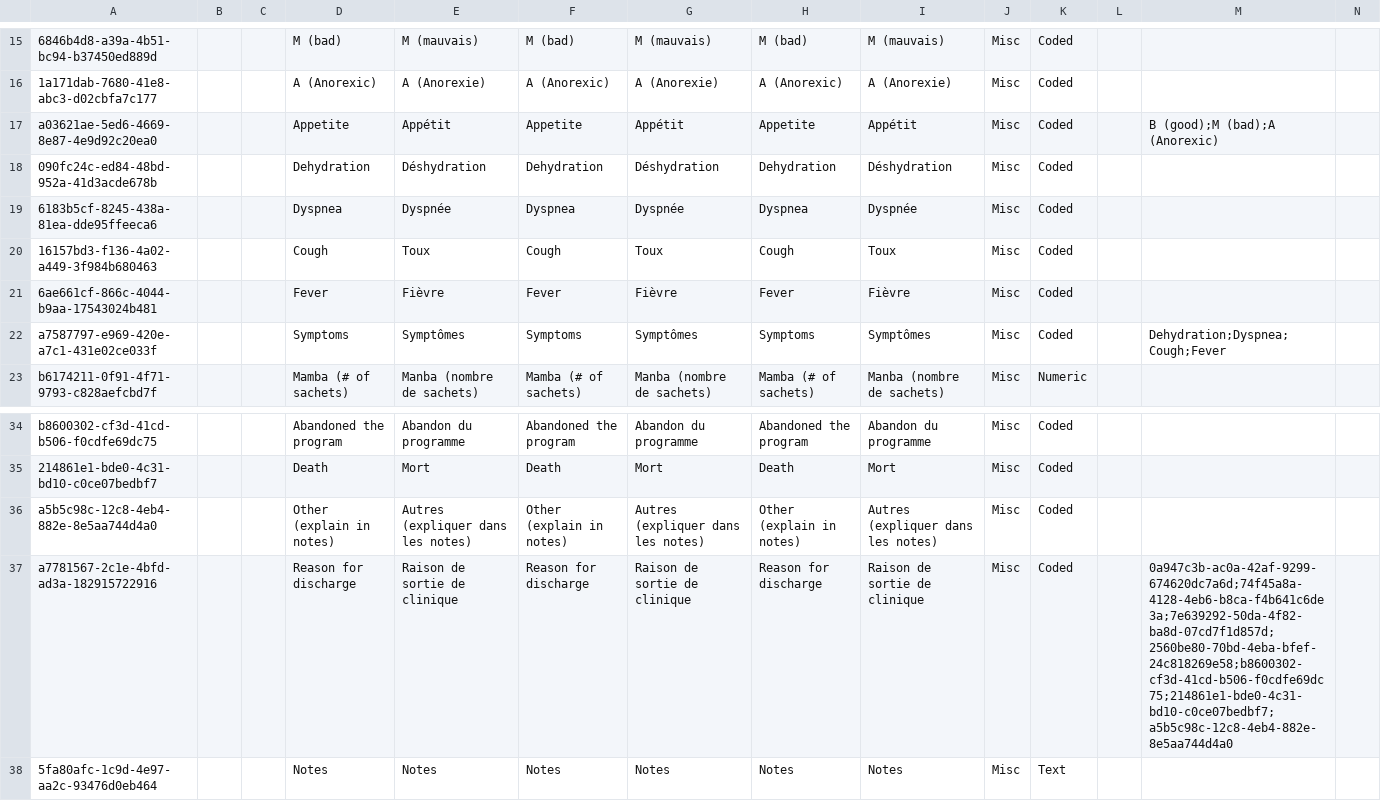
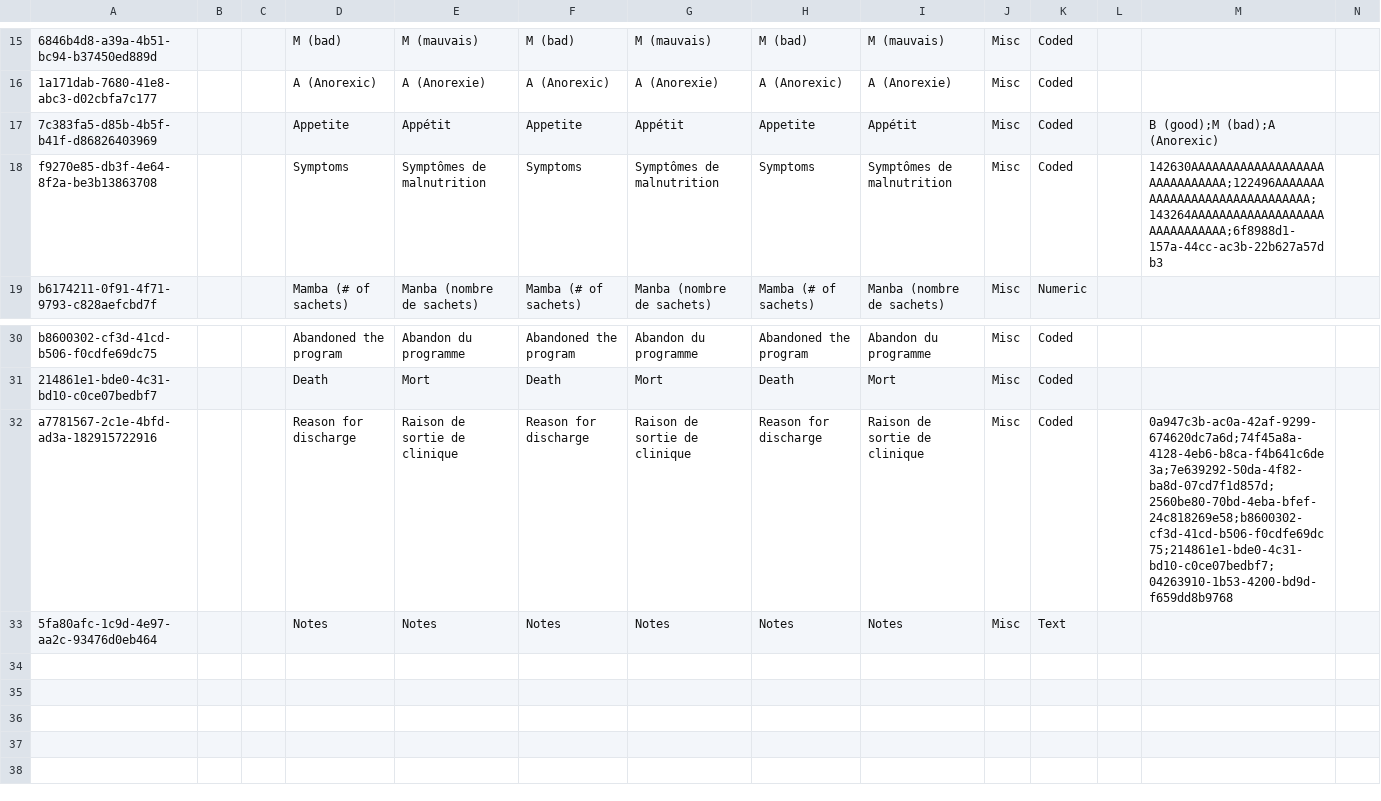
Before and after one commit to mekomsolutions/ozone-lamp, a CSV file: configs/openmrs/initializer_config/concepts/lamp_child_nutrition.csv, drawn as a sheet; only a part is shown, gaps mark what is left out; removed rows and columns are numbered as before the commit, all else as after; rows hold the shown columns only; the diff names each change by its address in the sheet, - before the commit and + after, or states it on an @@ line.

```diff
--- a/configs/openmrs/initializer_config/concepts/lamp_child_nutrition.csv
+++ b/configs/openmrs/initializer_config/concepts/lamp_child_nutrition.csv
-A17: a03621ae-5ed6-4669-8e87-4e9d92c20ea0
+A17: 7c383fa5-d85b-4b5f-b41f-d86826403969
-row 18: 090fc24c-ed84-48bd-952a-41d3acde678b |  |  | Dehydration | Déshydration | Dehydration | Déshydration | Dehydration | Déshydration | Misc | Coded
-row 19: 6183b5cf-8245-438a-81ea-dde95ffeeca6 |  |  | Dyspnea | Dyspnée | Dyspnea | Dyspnée | Dyspnea | Dyspnée | Misc | Coded
-row 20: 16157bd3-f136-4a02-a449-3f984b680463 |  |  | Cough | Toux | Cough | Toux | Cough | Toux | Misc | Coded
-row 21: 6ae661cf-866c-4044-b9aa-17543024b481 |  |  | Fever | Fièvre | Fever | Fièvre | Fever | Fièvre | Misc | Coded
-A18: a7587797-e969-420e-a7c1-431e02ce033f
+A18: f9270e85-db3f-4e64-8f2a-be3b13863708
-E18: Symptômes
+E18: Symptômes de malnutrition
-G18: Symptômes
+G18: Symptômes de malnutrition
-I18: Symptômes
+I18: Symptômes de malnutrition
-M18: Dehydration;Dyspnea;Cough;Fever
+M18: 142630AAAAAAAAAAAAAAAAAAAAAAAAAAAAAA;122496AAAAAAAAAAAAAAAAAAAAAAAAAAAAAA;143264AAAAAAAAAAAAAAAAAAAAAAAAAAAAAA;6f8988d1-157a-44cc-ac3b-22b627a57db3
-row 36: a5b5c98c-12c8-4eb4-882e-8e5aa744d4a0 |  |  | Other (explain in notes) | Autres (expliquer dans les notes) | Other (explain in notes) | Autres (expliquer dans les notes) | Other (explain in notes) | Autres (expliquer dans les notes) | Misc | Coded
-M32: 0a947c3b-ac0a-42af-9299-674620dc7a6d;74f45a8a-4128-4eb6-b8ca-f4b641c6de3a;7e639292-50da-4f82-ba8d-07cd7f1d857d;2560be80-70bd-4eba-bfef-24c818269e58;b8600302-cf3d-41cd-b506-f0cdfe69dc75;214861e1-bde0-4c31-bd10-c0ce07bedbf7;a5b5c98c-12c8-4eb4-882e-8e5aa744d4a0
+M32: 0a947c3b-ac0a-42af-9299-674620dc7a6d;74f45a8a-4128-4eb6-b8ca-f4b641c6de3a;7e639292-50da-4f82-ba8d-07cd7f1d857d;2560be80-70bd-4eba-bfef-24c818269e58;b8600302-cf3d-41cd-b506-f0cdfe69dc75;214861e1-bde0-4c31-bd10-c0ce07bedbf7;04263910-1b53-4200-bd9d-f659dd8b9768
```
Also changed, not shown: 1 other file.
